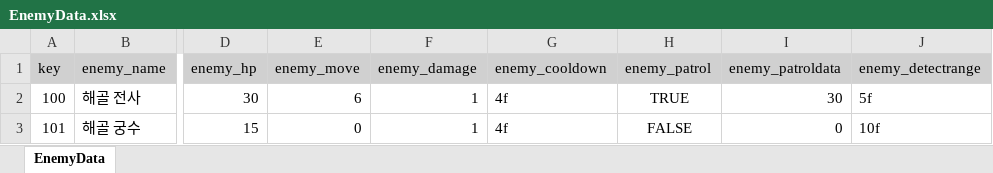
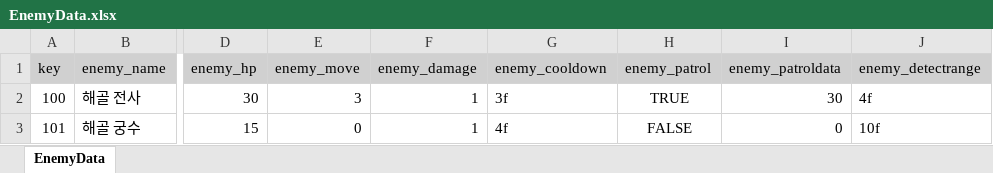
Before and after one commit to gyro1515/TeamProject_ONE-PICKAXE, an Excel workbook: Assets/Data/Xlsx/EnemyData.xlsx, sheet EnemyData, drawn as a sheet; only a part is shown, gaps mark what is left out; values as stored, in another font and other column widths than the file's, no borders; the diff names each change by its address in the sheet, - before the commit and + after, or states it on an @@ line.

```diff
--- a/Assets/Data/Xlsx/EnemyData.xlsx (sheet EnemyData)
+++ b/Assets/Data/Xlsx/EnemyData.xlsx (sheet EnemyData)
-E2 (enemy_move): 6
+E2 (enemy_move): 3
-G2 (enemy_cooldown): 4f
+G2 (enemy_cooldown): 3f
-J2 (enemy_detectrange): 5f
+J2 (enemy_detectrange): 4f
```
Also changed, not shown: Assets/Data/Xlsx/PlayerData.xlsx, 6 other files.
